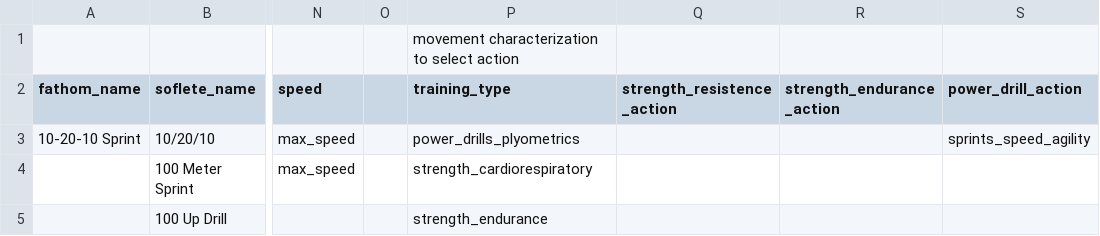
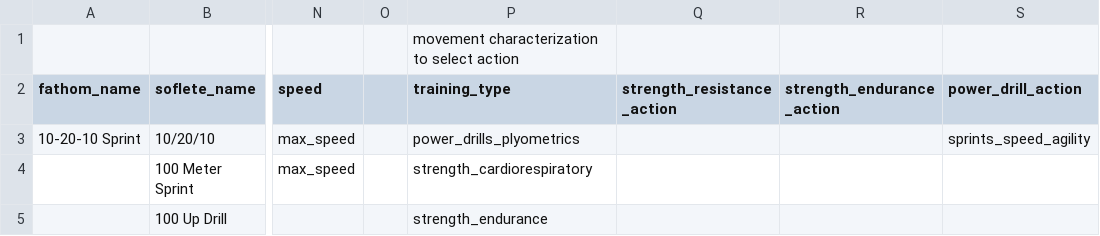
Before and after one commit to biometrixtech/plans, a CSV file: database/movement_library_soflete.csv, drawn as a sheet; only a part is shown, gaps mark what is left out; the diff names each change by its address in the sheet, - before the commit and + after, or states it on an @@ line.

```diff
--- a/database/movement_library_soflete.csv
+++ b/database/movement_library_soflete.csv
-Q2: strength_resistence_action
+Q2: strength_resistance_action
```
Also changed, not shown: database/movement_library_demo.csv, 12 other files.
